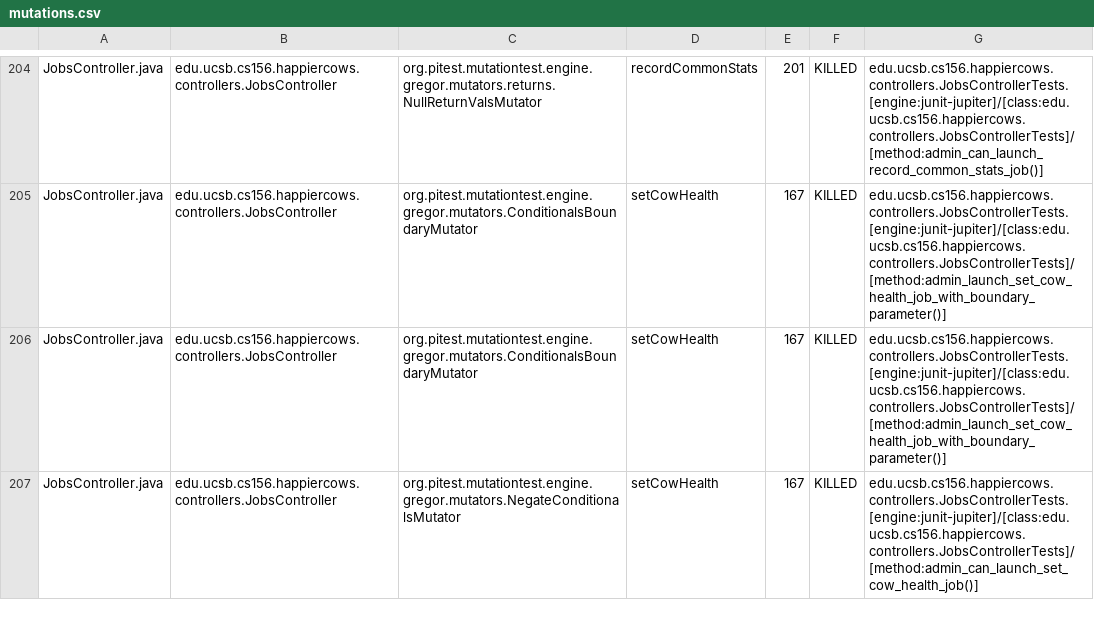
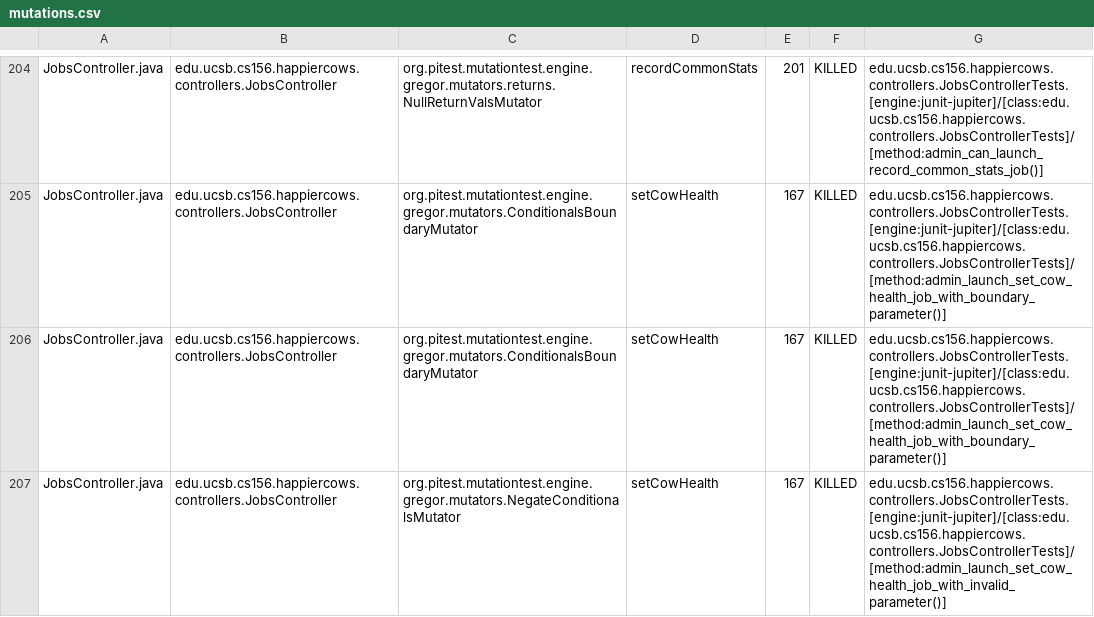
Before and after one commit to ucsb-cs156-s26/proj-happycows-s26-16, a CSV file: prs/82/pitest/mutations.csv, drawn as a sheet; only a part is shown, gaps mark what is left out; the diff covers the shown part only.

Commit message:
Deploying to gh-pages from @ ucsb-cs156-s26/proj-happycows-s26-16@76b067070e1c9dedee029ac27c9d6a86c586378d 🚀

```diff
--- a/prs/82/pitest/mutations.csv
+++ b/prs/82/pitest/mutations.csv
@@ -206,2 +206,2 @@ JobsController.java,edu.ucsb.cs156.happiercows.controllers.JobsController,org.pi
 JobsController.java,edu.ucsb.cs156.happiercows.controllers.JobsController,org.pitest.mutationtest.engine.gregor.mutators.ConditionalsBoundaryMutator,setCowHealth,167,KILLED,edu.ucsb.cs156.happiercows.controllers.JobsControllerTests.[engine:junit-jupiter]/[class:edu.ucsb.cs156.happiercows.controllers.JobsControllerTests]/[method:admin_launch_set_cow_health_job_with_boundary_parameter()]
-JobsController.java,edu.ucsb.cs156.happiercows.controllers.JobsController,org.pitest.mutationtest.engine.gregor.mutators.NegateConditionalsMutator,setCowHealth,167,KILLED,edu.ucsb.cs156.happiercows.controllers.JobsControllerTests.[engine:junit-jupiter]/[class:edu.ucsb.cs156.happiercows.controllers.JobsControllerTests]/[method:admin_can_launch_set_cow_health_job()]
+JobsController.java,edu.ucsb.cs156.happiercows.controllers.JobsController,org.pitest.mutationtest.engine.gregor.mutators.NegateConditionalsMutator,setCowHealth,167,KILLED,edu.ucsb.cs156.happiercows.controllers.JobsControllerTests.[engine:junit-jupiter]/[class:edu.ucsb.cs156.happiercows.controllers.JobsControllerTests]/[method:admin_launch_set_cow_health_job_with_invalid_parameter()]
```
Also changed, not shown: 17 edited cells elsewhere in this file, 53 other files.
